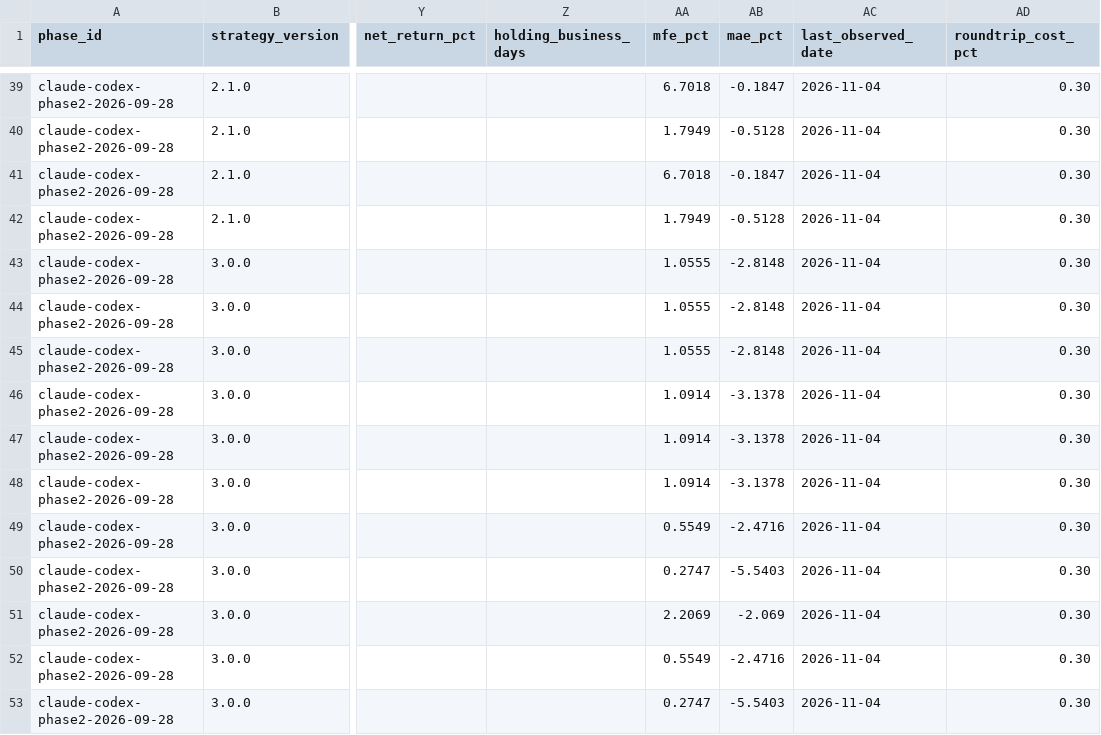
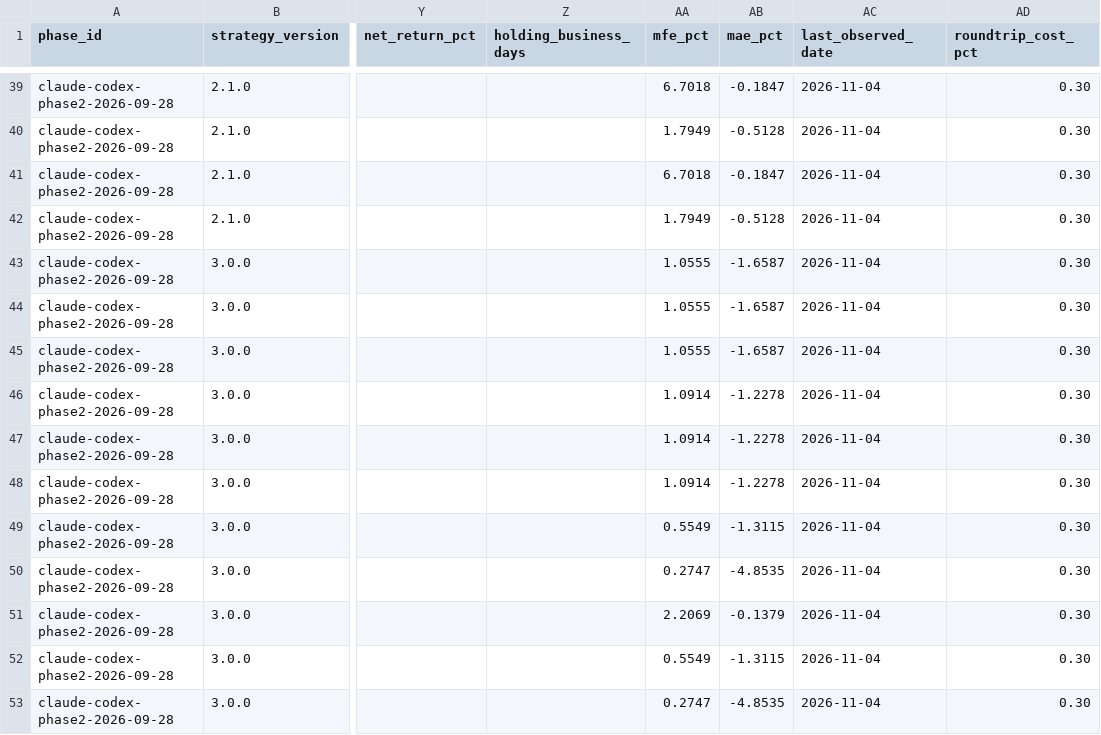
Before and after one commit to MANDAI0571/stock-news-monitor, a CSV file: data/claude_300man_entry_shadow.csv, drawn as a sheet; only a part is shown, gaps mark what is left out; the diff covers the shown part only; the diff names each change by its address in the sheet, - before the commit and + after, or states it on an @@ line.

```diff
--- a/data/claude_300man_entry_shadow.csv
+++ b/data/claude_300man_entry_shadow.csv
-AB43:AB45 (mae_pct): -2.8148
+AB43:AB45 (mae_pct): -1.6587
-AB46:AB48 (mae_pct): -3.1378
+AB46:AB48 (mae_pct): -1.2278
-AB49 (mae_pct): -2.4716
+AB49 (mae_pct): -1.3115
-AB50 (mae_pct): -5.5403
+AB50 (mae_pct): -4.8535
-AB51 (mae_pct): -2.069
+AB51 (mae_pct): -0.1379
-AB52 (mae_pct): -2.4716
+AB52 (mae_pct): -1.3115
-AB53 (mae_pct): -5.5403
+AB53 (mae_pct): -4.8535
```
Also changed, not shown: 8 added rows and 3 edited cells elsewhere in this file, 2 other files.
